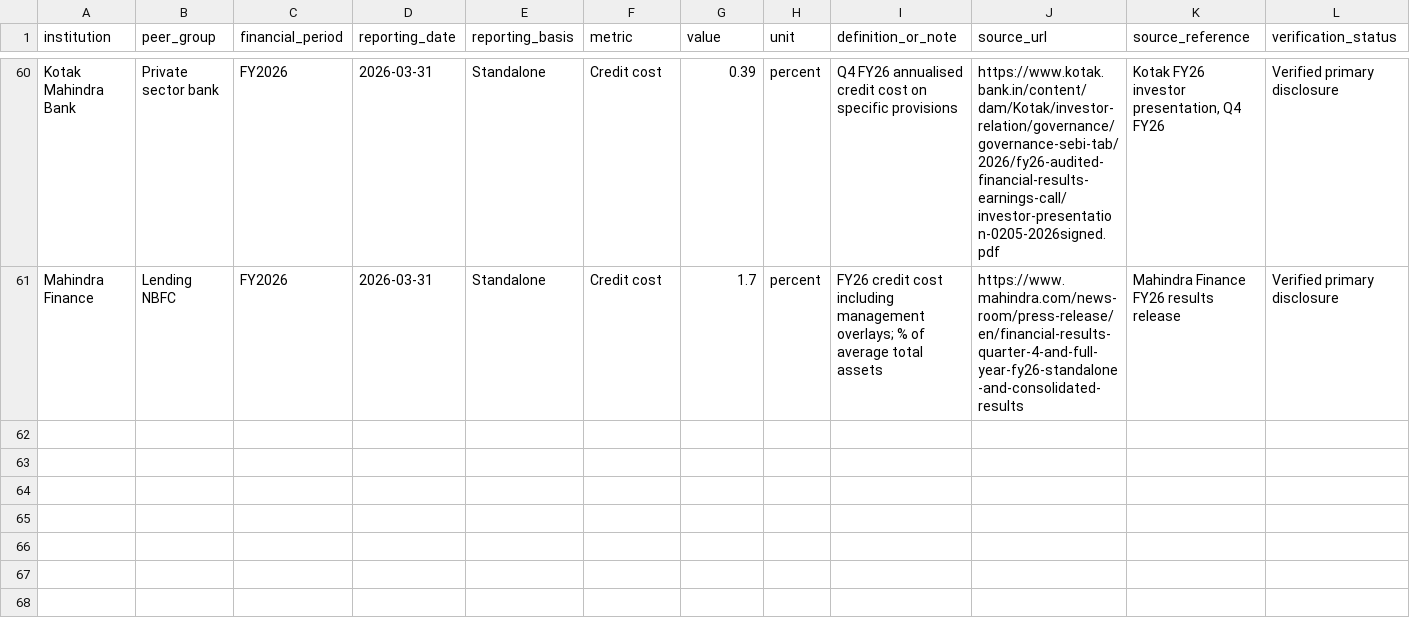
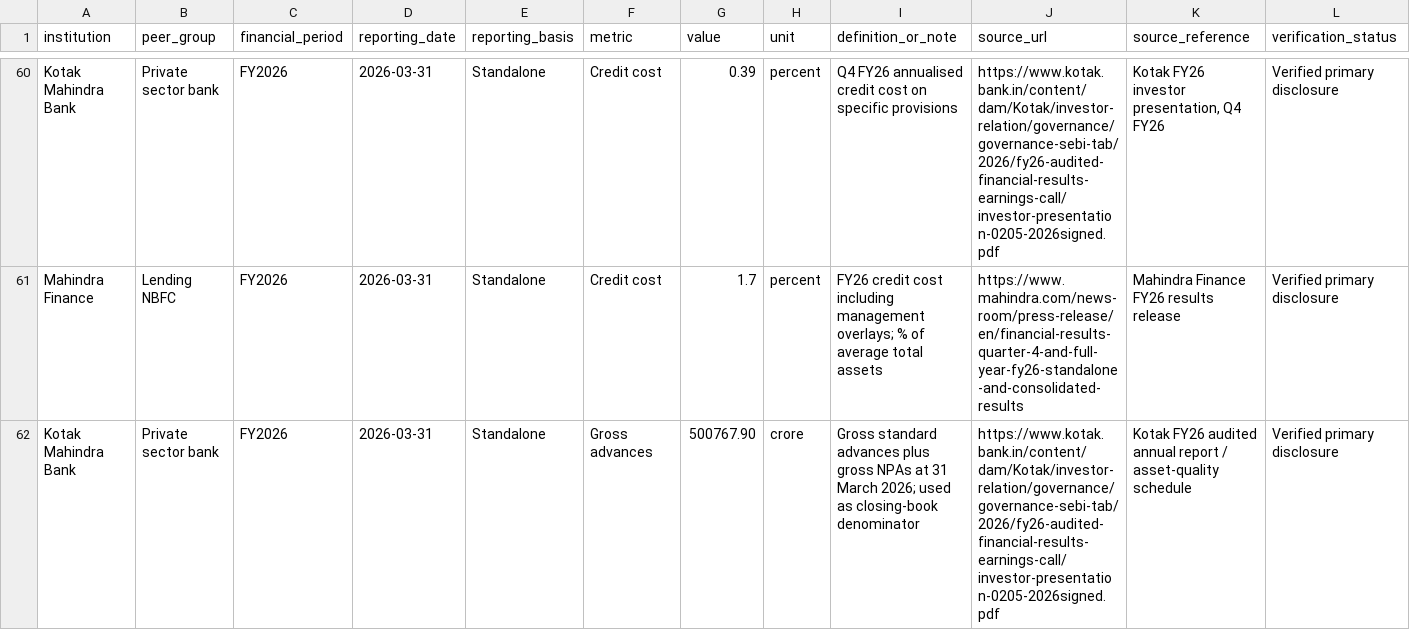
Before and after one commit to chet27g-hub/FRA-Credit-Risk-Analysis, a CSV file: data/fy2026_peer_snapshot.csv, drawn as a sheet; only a part is shown, gaps mark what is left out; rows hold the shown columns only; the diff names each change by its address in the sheet, - before the commit and + after, or states it on an @@ line.

Commit message:
Add Kotak FY26 gross advances denominator for peer ratios

```diff
--- a/data/fy2026_peer_snapshot.csv
+++ b/data/fy2026_peer_snapshot.csv
+row 62: Kotak Mahindra Bank | Private sector bank | FY2026 | 2026-03-31 | Standalone | Gross advances | 500767.90 | crore | Gross standard advances plus gross NPAs at 31 March 2026; used as closing-book denominator | https://www.kotak.bank.in/content/dam/Kotak/investor-relation/governance/governance-sebi-tab/2026/fy26-audited-financial-results-earnings-call/investor-presentation-0205-2026signed.pdf | Kotak FY26 audited annual report / asset-quality schedule | Verified primary disclosure
```
